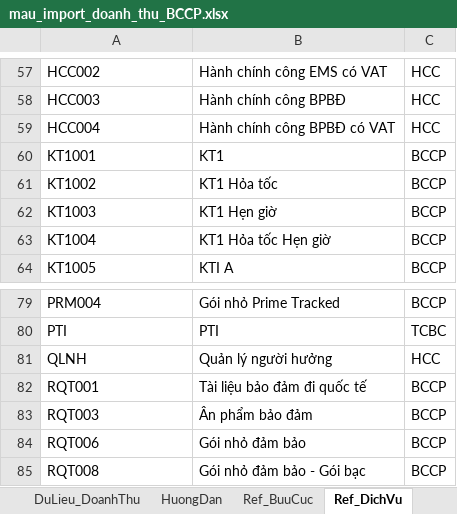
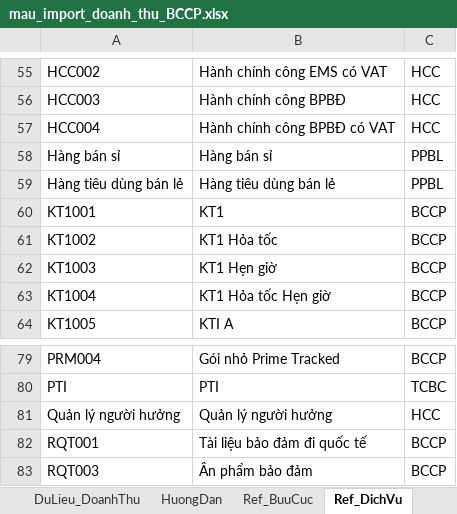
Before and after one commit to PcHieuDev/Dashboard-BCCP, an Excel workbook: data/mau-file-import/mau_import_doanh_thu_BCCP.xlsx, sheet Ref_DichVu, drawn as a sheet; only a part is shown, gaps mark what is left out; the shorter side is filled out with more unchanged rows; values as stored, in another font and other column widths than the file's, no borders; the diff covers the shown part only; the diff names each change by its address in the sheet, - before the commit and + after, or states it on an @@ line.

```diff
--- a/data/mau-file-import/mau_import_doanh_thu_BCCP.xlsx (sheet Ref_DichVu)
+++ b/data/mau-file-import/mau_import_doanh_thu_BCCP.xlsx (sheet Ref_DichVu)
+row 58: Hàng bán sỉ | Hàng bán sỉ | PPBL
+row 59: Hàng tiêu dùng bán lẻ | Hàng tiêu dùng bán lẻ | PPBL
-A81: QLNH
+A81: Quản lý người hưởng
```
Also changed, not shown: 4 added rows, 6 removed rows and 5 edited cells elsewhere in this sheet, sheet DuLieu_DoanhThu, sheet Ref_BuuCuc, data/mau-file-import/mau_import_dich_vu_khac.xlsx, data/mau-file-import/mau_import_ke_hoach.xlsx, 3 other files.
